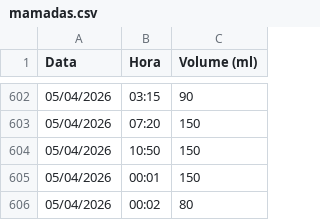
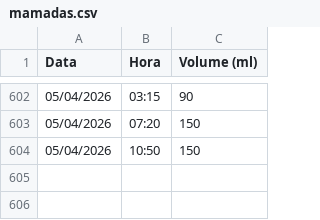
Before and after one commit to moliveirauff/familia-donato-suarez, a CSV file: data/mamadas.csv, drawn as a sheet; only a part is shown, gaps mark what is left out.

Commit message:
chore: remove synthetic feeding test entries

```diff
--- a/data/mamadas.csv
+++ b/data/mamadas.csv
@@ -604,3 +604 @@ Data,Hora,Volume (ml)
 05/04/2026,10:50,150
-05/04/2026,00:01,150
-05/04/2026,00:02,80
```
Also changed, not shown: 1 other file.
